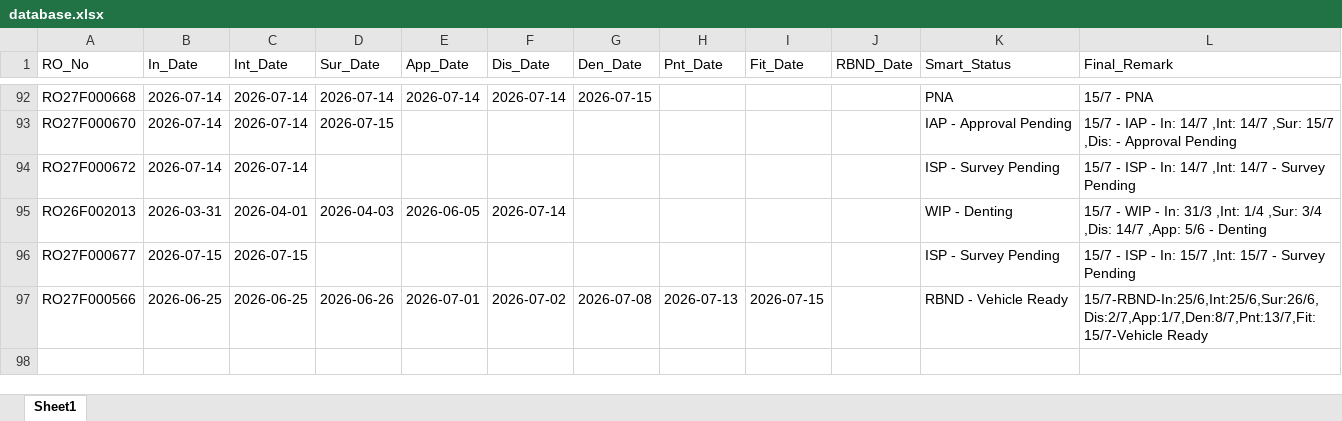
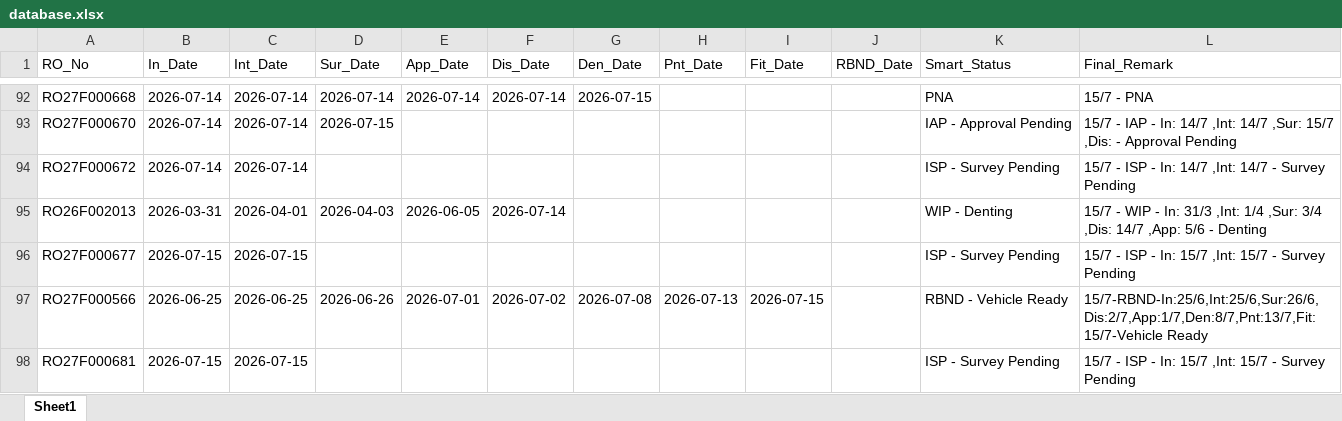
Before and after one commit to mowais05/Remark_update, an Excel workbook: database.xlsx, sheet Sheet1, drawn as a sheet; only a part is shown, gaps mark what is left out; values as stored, in another font and other column widths than the file's, no borders; the diff names each change by its address in the sheet, - before the commit and + after, or states it on an @@ line.

Commit message:
Update Database

```diff
--- a/database.xlsx (sheet Sheet1)
+++ b/database.xlsx (sheet Sheet1)
+row 98: RO27F000681 | 2026-07-15 | 2026-07-15 |  |  |  |  |  |  |  | ISP - Survey Pending | 15/7 - ISP - In: 15/7 ,Int: 15/7 - Survey Pending
```
